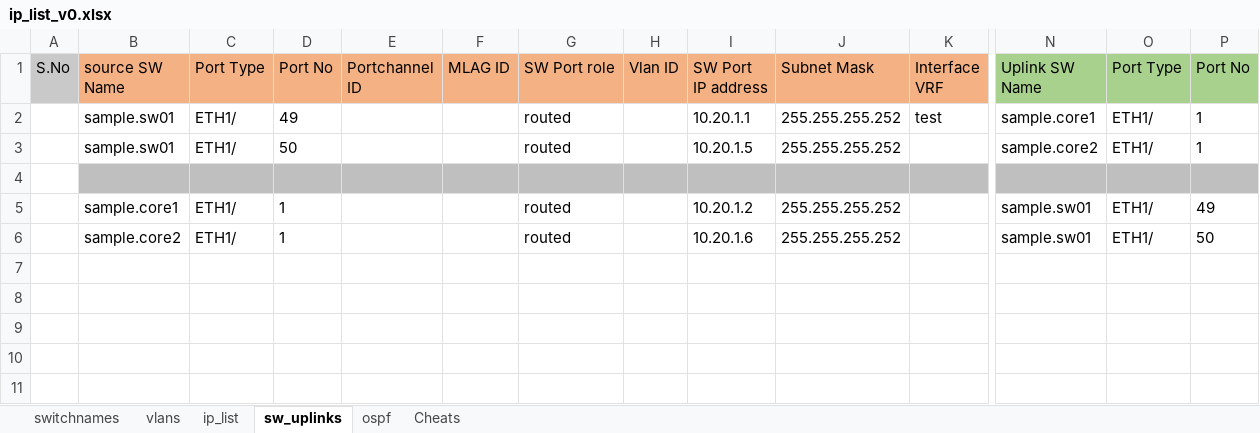
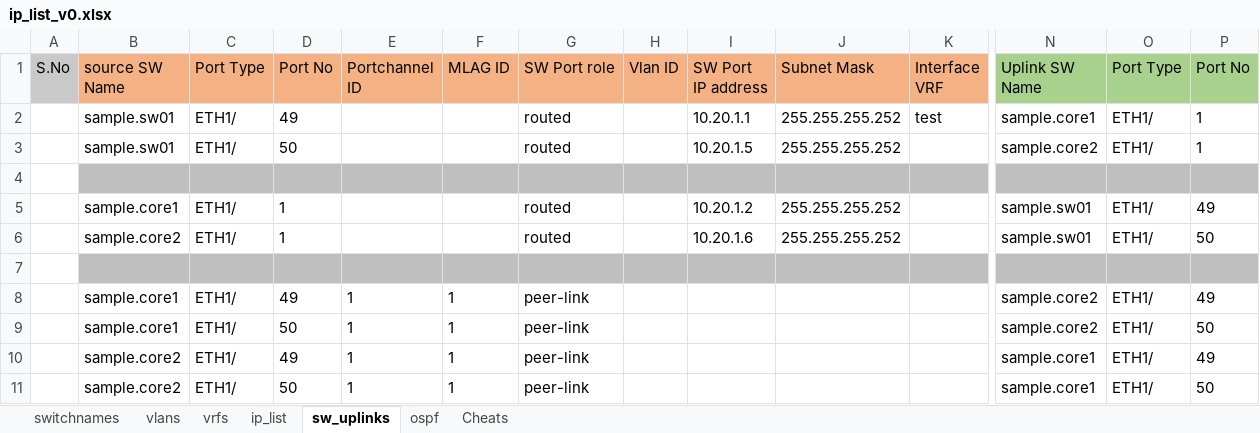
Before and after one commit to abasitt/python3-network-config-generator, an Excel workbook: Cisco/ip_list_v0.xlsx, sheet sw_uplinks, drawn as a sheet; only a part is shown, gaps mark what is left out; values as stored, in another font and other column widths than the file's, no borders; charts and pictures not drawn; rows hold the shown columns only; the diff names each change by its address in the sheet, - before the commit and + after, or states it on an @@ line.

```diff
--- a/Cisco/ip_list_v0.xlsx (sheet sw_uplinks)
+++ b/Cisco/ip_list_v0.xlsx (sheet sw_uplinks)
+sheet tab: vrfs
+row 7: (empty)
+row 8:  | sample.core1 | ETH1/ | 49 | 1 | 1 | peer-link |  |  |  |  | sample.core2 | ETH1/ | 49
+row 9:  | sample.core1 | ETH1/ | 50 | 1 | 1 | peer-link |  |  |  |  | sample.core2 | ETH1/ | 50
+row 10:  | sample.core2 | ETH1/ | 49 | 1 | 1 | peer-link |  |  |  |  | sample.core1 | ETH1/ | 49
+row 11:  | sample.core2 | ETH1/ | 50 | 1 | 1 | peer-link |  |  |  |  | sample.core1 | ETH1/ | 50
```
Also changed, not shown: sheet ip_list, sheet switchnames, sheet Cheats, sheet ospf, 19 other files.
